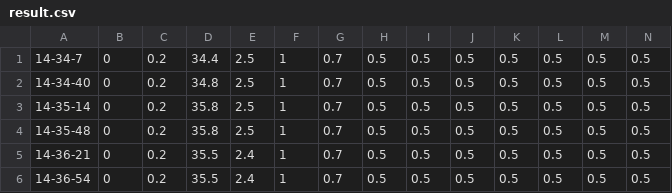
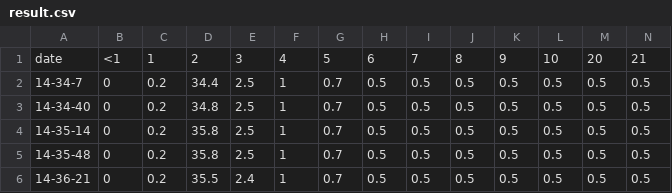
Before and after one commit to Jeslienss/XinyuInfocom18, a CSV file: result.csv, drawn as a sheet; only a part is shown; the shorter side is filled out with more unchanged rows; rows hold the shown columns only; the diff names each change by its address in the sheet, - before the commit and + after, or states it on an @@ line.

```diff
--- a/result.csv
+++ b/result.csv
+row 1: date | <1 | 1 | 2 | 3 | 4 | 5 | 6 | 7 | 8 | 9 | 10 | 20 | 21
```
